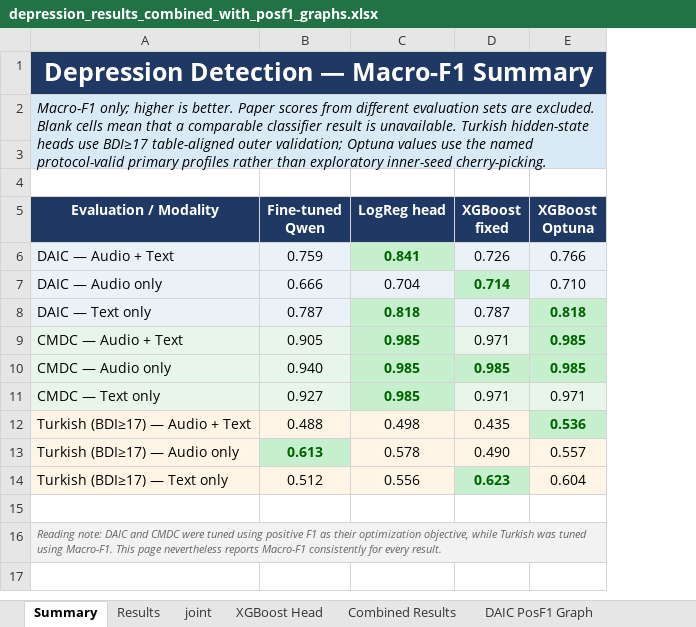
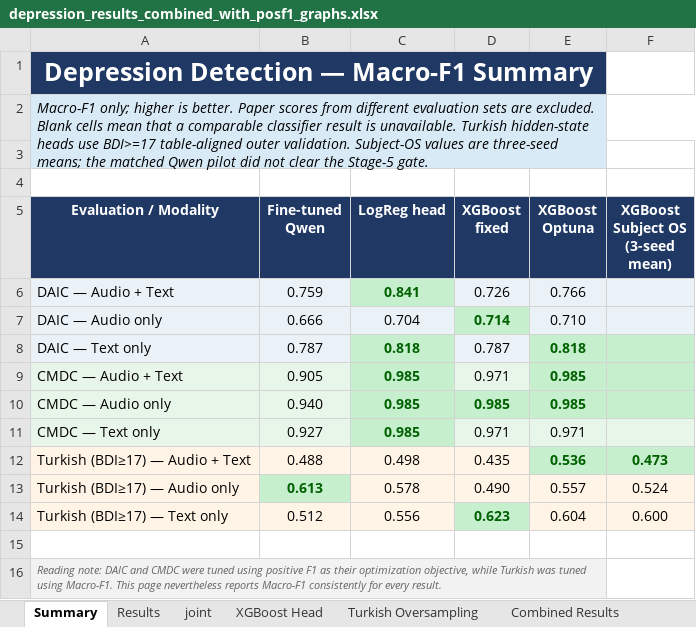
Before and after one commit to emreYilmaz28845/LLM-Depression, an Excel workbook: depression_results_combined_with_posf1_graphs.xlsx, sheet Summary, drawn as a sheet; values as stored, in another font and other column widths than the file's, no borders; charts and pictures not drawn; the diff names each change by its address in the sheet, - before the commit and + after, or states it on an @@ line.

Commit message:
Report Turkish subject oversampling experiment

```diff
--- a/depression_results_combined_with_posf1_graphs.xlsx (sheet Summary)
+++ b/depression_results_combined_with_posf1_graphs.xlsx (sheet Summary)
+sheet tab: Turkish Oversampling
+column F (XGBoost Subject OS (3-seed mean)), rows 12-14: 0.473 | 0.524 | 0.600
-A2 (Evaluation / Modality): …heads use BDI≥17 table-aligned outer validation; Optuna values use the named protocol-valid primary profiles rather than exploratory inner-seed cherry-picking.
+A2 (Evaluation / Modality): …heads use BDI>=17 table-aligned outer validation. Subject-OS values are three-seed means; the matched Qwen pilot did not clear the Stage-5 gate.
```
Also changed, not shown: charts or pictures, 4 other files.
